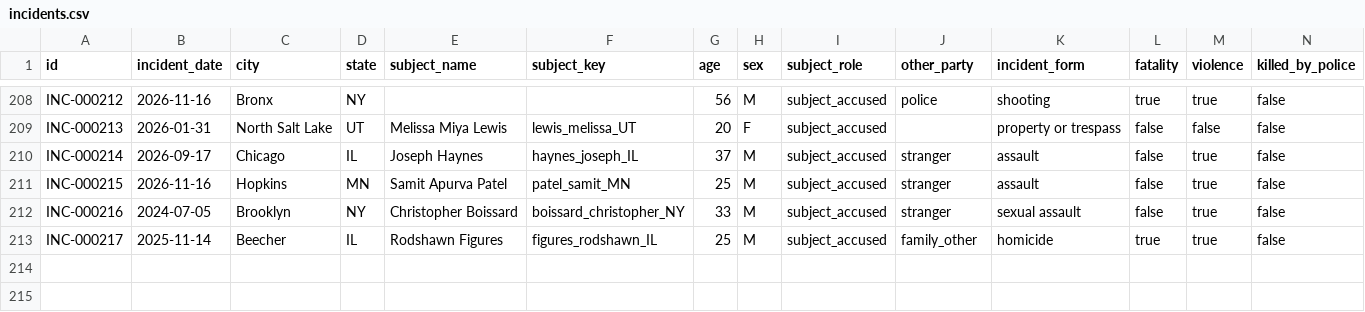
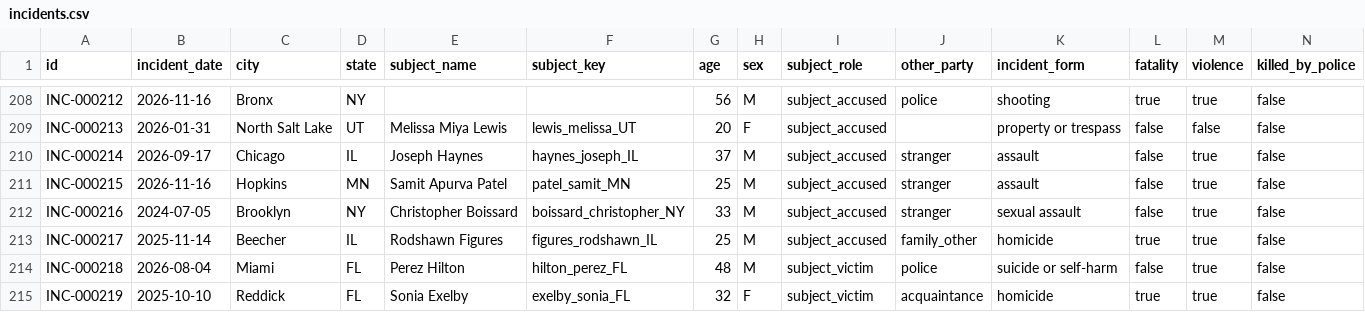
Before and after one commit to Manhattan-Institute-Labs/preventable-tragedies, a CSV file: smi/data/incidents.csv, drawn as a sheet; only a part is shown, gaps mark what is left out; rows hold the shown columns only; the diff covers the shown part only; the diff names each change by its address in the sheet, - before the commit and + after, or states it on an @@ line.

```diff
--- a/smi/data/incidents.csv
+++ b/smi/data/incidents.csv
+row 214: INC-000218 | 2026-08-04 | Miami | FL | Perez Hilton | hilton_perez_FL | 48 | M | subject_victim | police | suicide or self-harm | false | true | false
+row 215: INC-000219 | 2025-10-10 | Reddick | FL | Sonia Exelby | exelby_sonia_FL | 32 | F | subject_victim | acquaintance | homicide | true | true | false
```
Also changed, not shown: 1 added row and 5 edited cells elsewhere in this file, database/data/daily_adds.csv, database/data/removed.csv, 13 other files.
